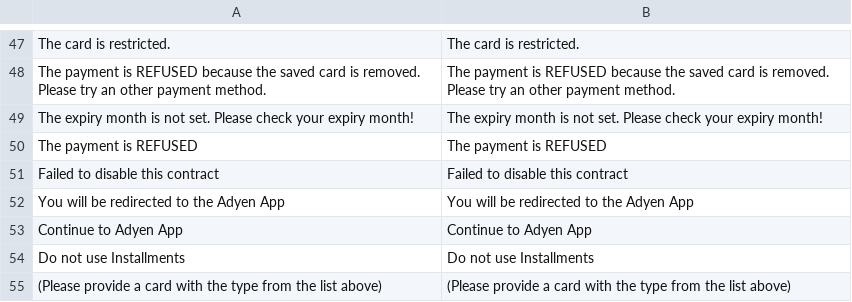
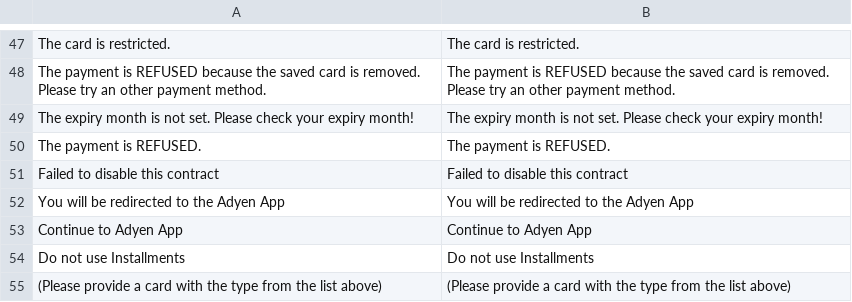
Before and after one commit to Adyen/adyen-magento2, a CSV file: i18n/en_US.csv, drawn as a sheet; only a part is shown, gaps mark what is left out.

Commit message:
Adding periods to 'The payment is REFUSED' messages (#947)

```diff
--- a/i18n/en_US.csv
+++ b/i18n/en_US.csv
@@ -49,3 +49,3 @@
 "The expiry month is not set. Please check your expiry month!","The expiry month is not set. Please check your expiry month!"
-"The payment is REFUSED","The payment is REFUSED"
+"The payment is REFUSED.","The payment is REFUSED."
 "Failed to disable this contract","Failed to disable this contract"
```
Also changed, not shown: i18n/nl_NL.csv.
